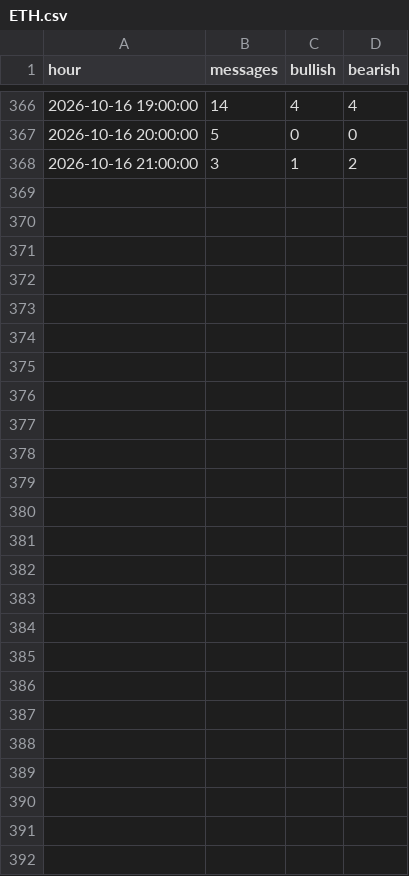
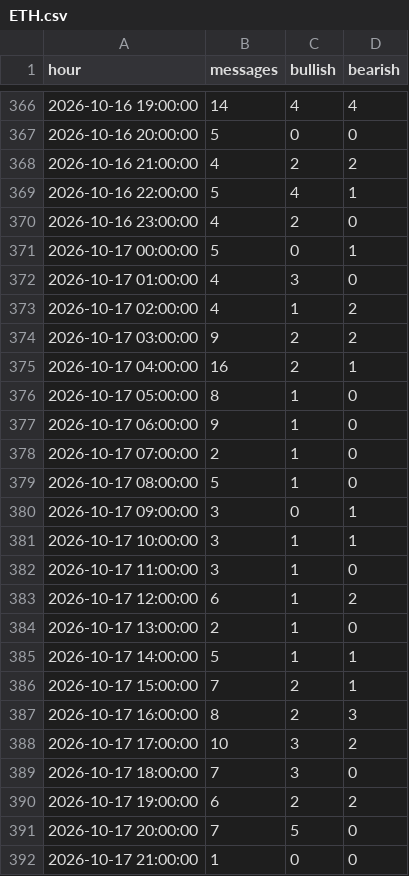
Before and after one commit to theoeenh/tf, a CSV file: data/social/ETH.csv, drawn as a sheet; only a part is shown, gaps mark what is left out.

```diff
--- a/data/social/ETH.csv
+++ b/data/social/ETH.csv
@@ -367,2 +367,26 @@ hour,messages,bullish,bearish
 2026-10-16 20:00:00,5,0,0
-2026-10-16 21:00:00,3,1,2
+2026-10-16 21:00:00,4,2,2
+2026-10-16 22:00:00,5,4,1
+2026-10-16 23:00:00,4,2,0
+2026-10-17 00:00:00,5,0,1
+2026-10-17 01:00:00,4,3,0
+2026-10-17 02:00:00,4,1,2
+2026-10-17 03:00:00,9,2,2
+2026-10-17 04:00:00,16,2,1
+2026-10-17 05:00:00,8,1,0
+2026-10-17 06:00:00,9,1,0
+2026-10-17 07:00:00,2,1,0
+2026-10-17 08:00:00,5,1,0
+2026-10-17 09:00:00,3,0,1
+2026-10-17 10:00:00,3,1,1
+2026-10-17 11:00:00,3,1,0
+2026-10-17 12:00:00,6,1,2
+2026-10-17 13:00:00,2,1,0
+2026-10-17 14:00:00,5,1,1
+2026-10-17 15:00:00,7,2,1
+2026-10-17 16:00:00,8,2,3
+2026-10-17 17:00:00,10,3,2
+2026-10-17 18:00:00,7,3,0
+2026-10-17 19:00:00,6,2,2
+2026-10-17 20:00:00,7,5,0
+2026-10-17 21:00:00,1,0,0
```
Also changed, not shown: data/social/BTC.csv, data/social/NVDA.csv, 27 other files.
